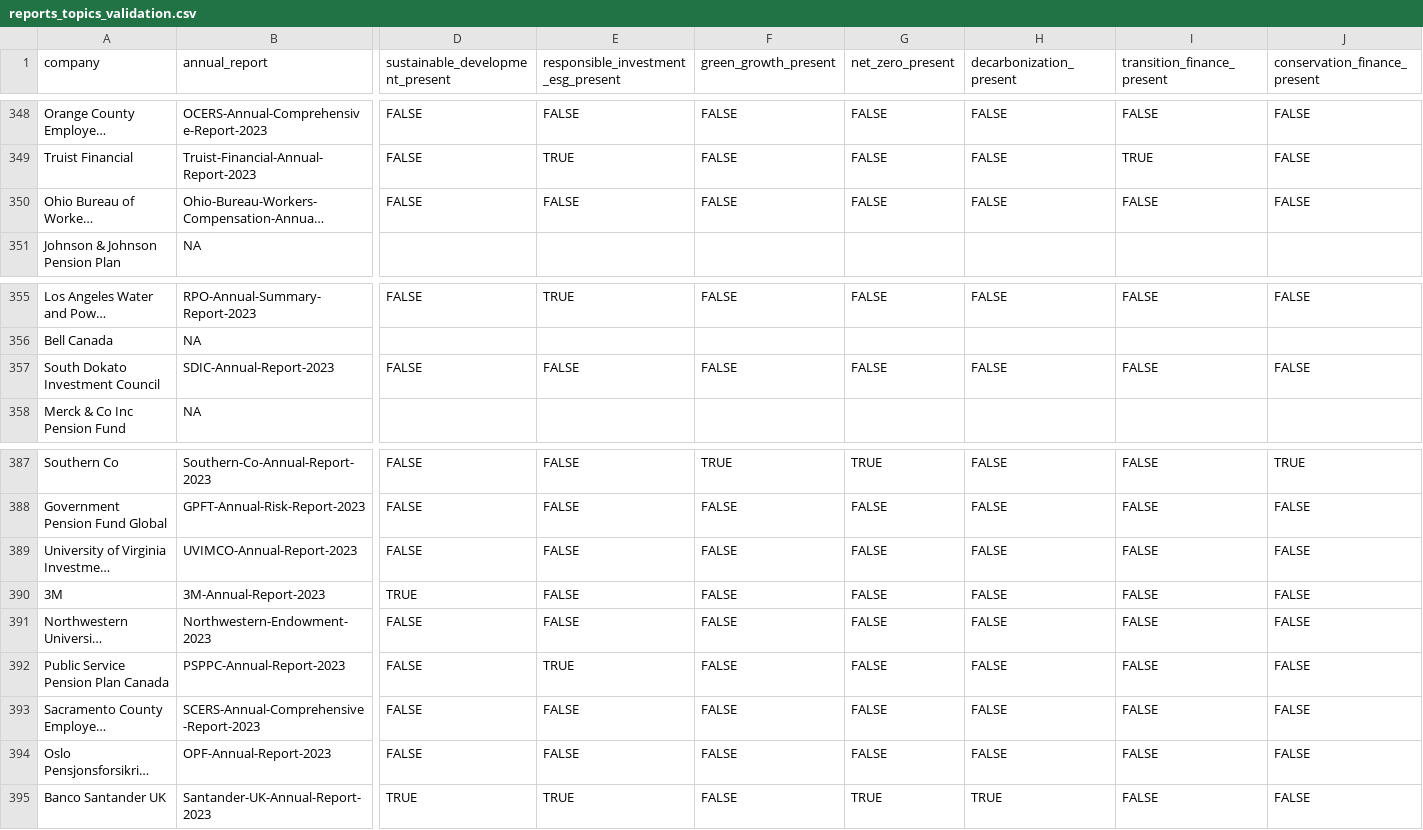
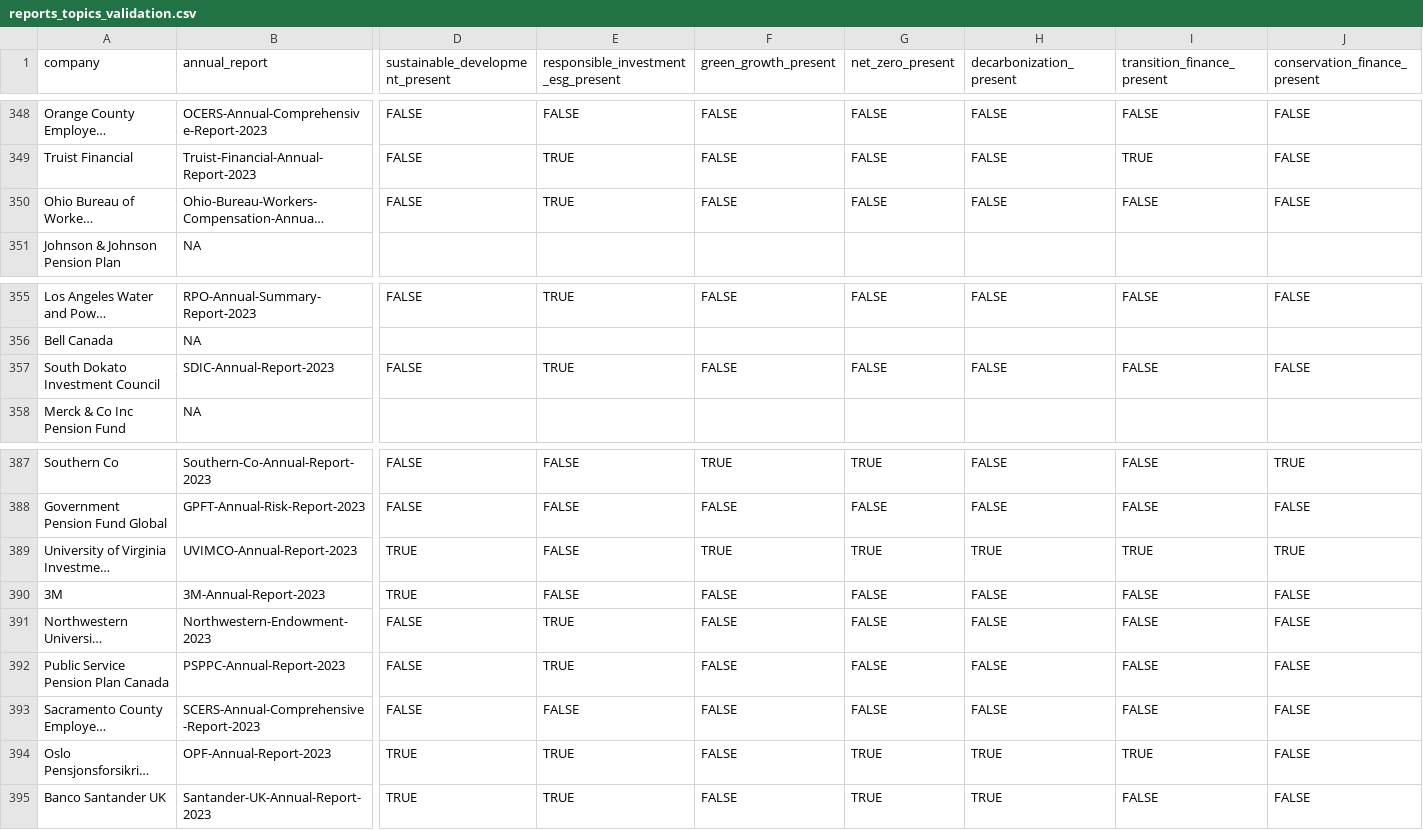
Before and after one commit to Making-Finance-Sustainable/RAG-VIDI-beta, a CSV file: data/tidy/reports_topics_validation.csv, drawn as a sheet; only a part is shown, gaps mark what is left out; long unchanged cells end in …; the diff names each change by its address in the sheet, - before the commit and + after, or states it on an @@ line.

Commit message:
Update reports_topics_validation.csv

```diff
--- a/data/tidy/reports_topics_validation.csv
+++ b/data/tidy/reports_topics_validation.csv
-E350: FALSE
+E350: TRUE
-E357: FALSE
+E357: TRUE
-D389 (sustainable_development_present): FALSE
+D389 (sustainable_development_present): TRUE
-F389 (green_growth_present): FALSE
+F389 (green_growth_present): TRUE
-G389 (net_zero_present): FALSE
+G389 (net_zero_present): TRUE
-H389 (decarbonization_present): FALSE
+H389 (decarbonization_present): TRUE
-I389 (transition_finance_present): FALSE
+I389 (transition_finance_present): TRUE
-J389 (conservation_finance_present): FALSE
+J389 (conservation_finance_present): TRUE
-E391: FALSE
+E391: TRUE
-D394 (sustainable_development_present): FALSE
+D394 (sustainable_development_present): TRUE
-E394: FALSE
+E394: TRUE
-G394 (net_zero_present): FALSE
+G394 (net_zero_present): TRUE
-H394 (decarbonization_present): FALSE
+H394 (decarbonization_present): TRUE
-I394 (transition_finance_present): FALSE
+I394 (transition_finance_present): TRUE
```
